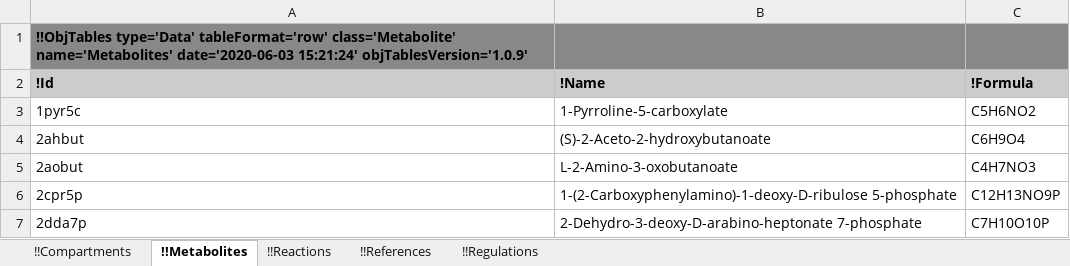
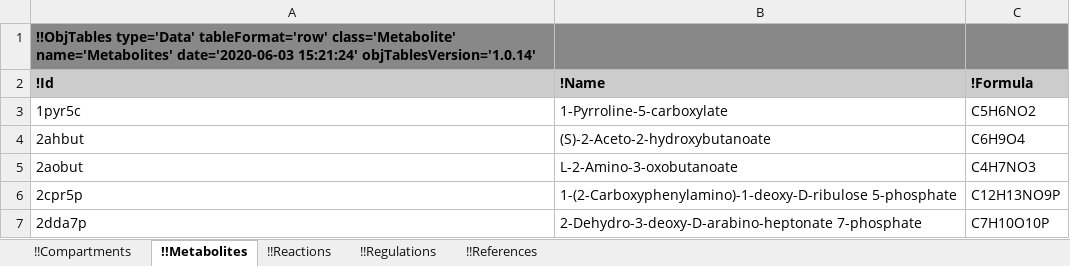
Before and after one commit to KarrLab/obj_tables, an Excel workbook: examples/kinetic_metabolic_model/data.xlsx, sheet !!Metabolites, drawn as a sheet; only a part is shown; values as stored, in another font and other column widths than the file's, no borders; the diff names each change by its address in the sheet, - before the commit and + after, or states it on an @@ line.

```diff
--- a/examples/kinetic_metabolic_model/data.xlsx (sheet !!Metabolites)
+++ b/examples/kinetic_metabolic_model/data.xlsx (sheet !!Metabolites)
@@ sheet tab order changed: !!Compartments | !!Metabolites | !!Reactions | !!Regulations | !!References @@
-A1 (!Id): …date='2020-06-03 15:21:24' objTablesVersion='1.0.9'
+A1 (!Id): …date='2020-06-03 15:21:24' objTablesVersion='1.0.14'
```
Also changed, not shown: sheet !!Regulations, sheet !!Compartments, sheet !!References, sheet !!Reactions, examples/kinetic_metabolic_model/template.xlsx, 31 other files.
